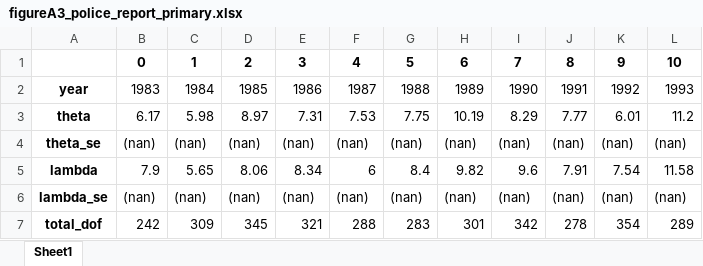
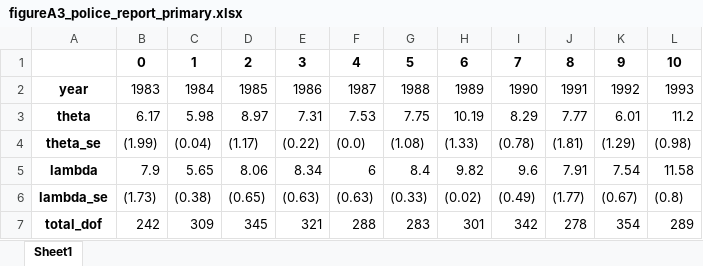
Before and after one commit to ntefft/lp, an Excel workbook: replication/temp/figureA3_police_report_primary.xlsx, sheet Sheet1, drawn as a sheet; values as stored, in another font and other column widths than the file's, no borders; the diff names each change by its address in the sheet, - before the commit and + after, or states it on an @@ line.

```diff
--- a/replication/temp/figureA3_police_report_primary.xlsx (sheet Sheet1)
+++ b/replication/temp/figureA3_police_report_primary.xlsx (sheet Sheet1)
-B4: (nan)
+B4: (1.99)
-C4: (nan)
+C4: (0.04)
-D4: (nan)
+D4: (1.17)
-E4: (nan)
+E4: (0.22)
-F4: (nan)
+F4: (0.0)
-G4: (nan)
+G4: (1.08)
-H4: (nan)
+H4: (1.33)
-I4: (nan)
+I4: (0.78)
-J4: (nan)
+J4: (1.81)
-K4: (nan)
+K4: (1.29)
-L4: (nan)
+L4: (0.98)
-B6: (nan)
+B6: (1.73)
-C6: (nan)
+C6: (0.38)
-D6: (nan)
+D6: (0.65)
-E6: (nan)
+E6: (0.63)
-F6: (nan)
+F6: (0.63)
-G6: (nan)
+G6: (0.33)
-H6: (nan)
+H6: (0.02)
-I6: (nan)
+I6: (0.49)
-J6: (nan)
+J6: (1.77)
-K6: (nan)
+K6: (0.67)
-L6: (nan)
+L6: (0.8)
```
Also changed, not shown: replication/temp/figureA1_bac_test_primary.xlsx, replication/temp/figureA1_police_report_only.xlsx, 31 other files.
